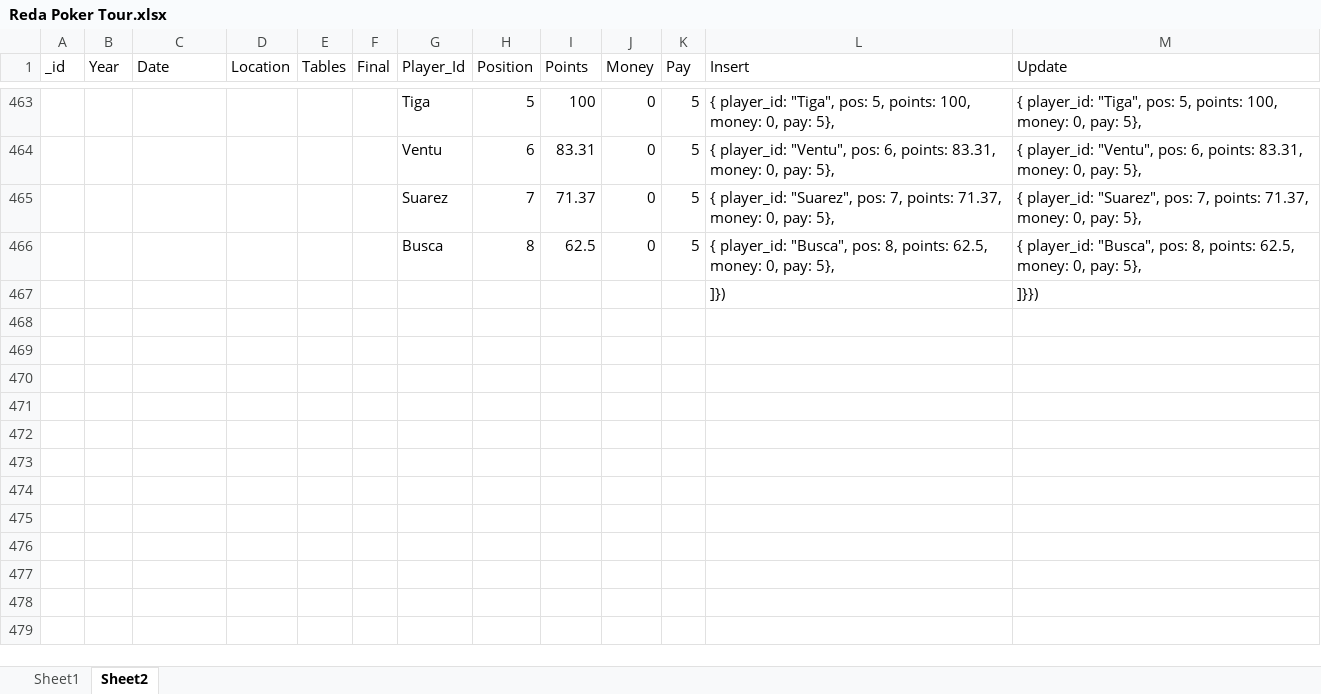
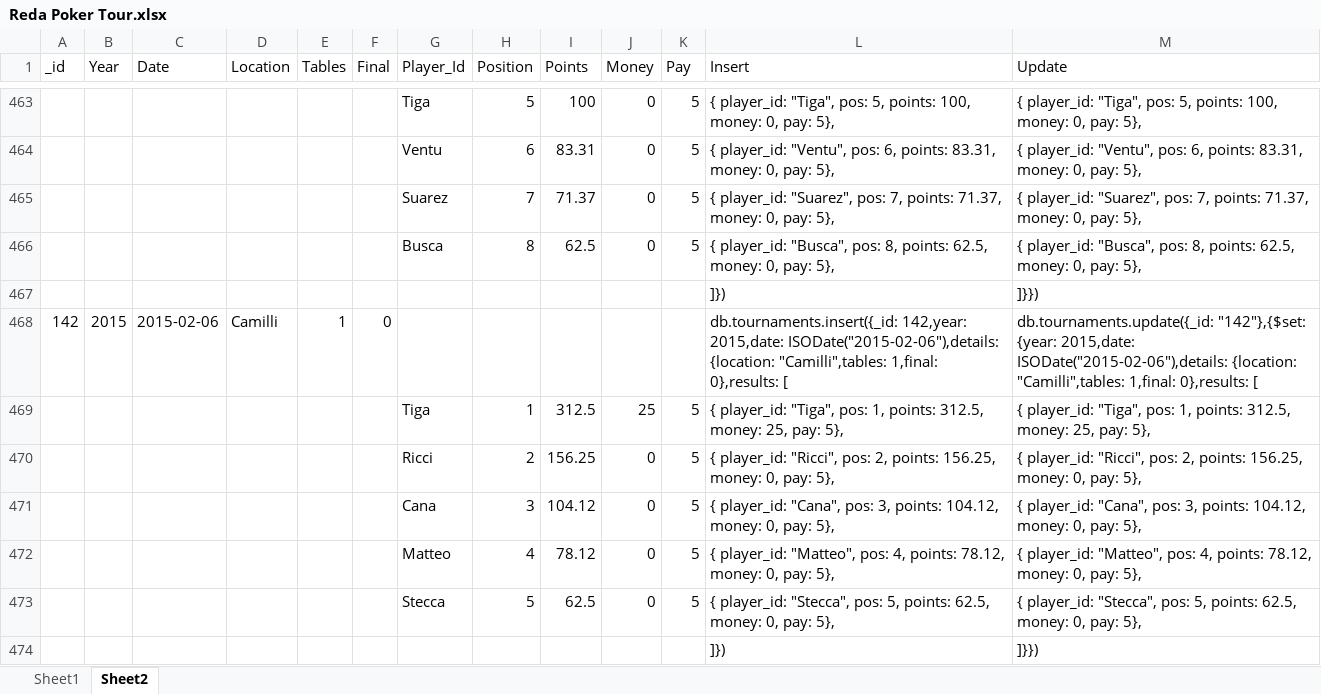
Before and after one commit to Gronkier/RPT, an Excel workbook: stuff/Reda Poker Tour.xlsx, sheet Sheet2, drawn as a sheet; only a part is shown, gaps mark what is left out; values as stored, in another font and other column widths than the file's, no borders; the diff names each change by its address in the sheet, - before the commit and + after, or states it on an @@ line.

Commit message:
bug new player

```diff
--- a/stuff/Reda Poker Tour.xlsx (sheet Sheet2)
+++ b/stuff/Reda Poker Tour.xlsx (sheet Sheet2)
+row 468: 142 | 2015 | 2015-02-06 | Camilli | 1 | 0 |  |  |  |  |  | db.tournaments.insert({_id: 142,year: 2015,date: ISODate("2015-02-06"),details: {location: "Camilli",tables: 1,final: 0},results: [ | db.tournaments.update({_id: "142"},{$set: {year: 2015,date: ISODate("2015-02-06"),details: {location: "Camilli",tables: 1,final: 0},results: [
+row 469:  |  |  |  |  |  | Tiga | 1 | 312.5 | 25 | 5 | { player_id: "Tiga", pos: 1, points: 312.5, money: 25, pay: 5}, | { player_id: "Tiga", pos: 1, points: 312.5, money: 25, pay: 5},
+row 470:  |  |  |  |  |  | Ricci | 2 | 156.25 | 0 | 5 | { player_id: "Ricci", pos: 2, points: 156.25, money: 0, pay: 5}, | { player_id: "Ricci", pos: 2, points: 156.25, money: 0, pay: 5},
+row 471:  |  |  |  |  |  | Cana | 3 | 104.12 | 0 | 5 | { player_id: "Cana", pos: 3, points: 104.12, money: 0, pay: 5}, | { player_id: "Cana", pos: 3, points: 104.12, money: 0, pay: 5},
+row 472:  |  |  |  |  |  | Matteo | 4 | 78.12 | 0 | 5 | { player_id: "Matteo", pos: 4, points: 78.12, money: 0, pay: 5}, | { player_id: "Matteo", pos: 4, points: 78.12, money: 0, pay: 5},
+row 473:  |  |  |  |  |  | Stecca | 5 | 62.5 | 0 | 5 | { player_id: "Stecca", pos: 5, points: 62.5, money: 0, pay: 5}, | { player_id: "Stecca", pos: 5, points: 62.5, money: 0, pay: 5},
+row 474:  |  |  |  |  |  |  |  |  |  |  | ]}) | ]}})
```
Also changed, not shown: 13 other files.
